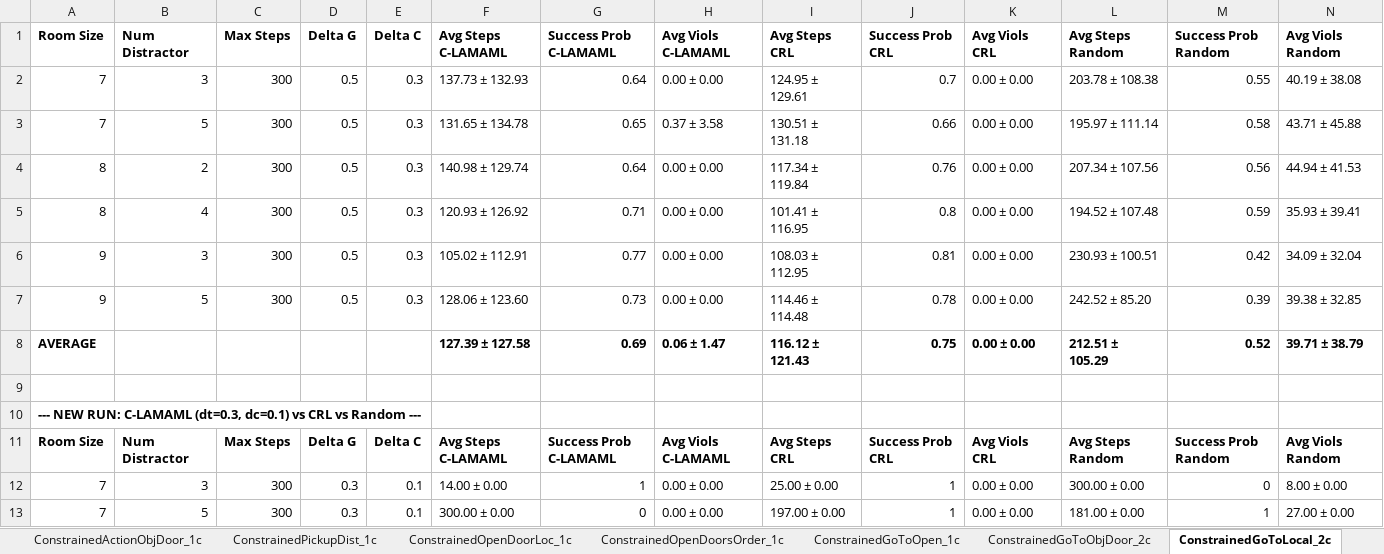
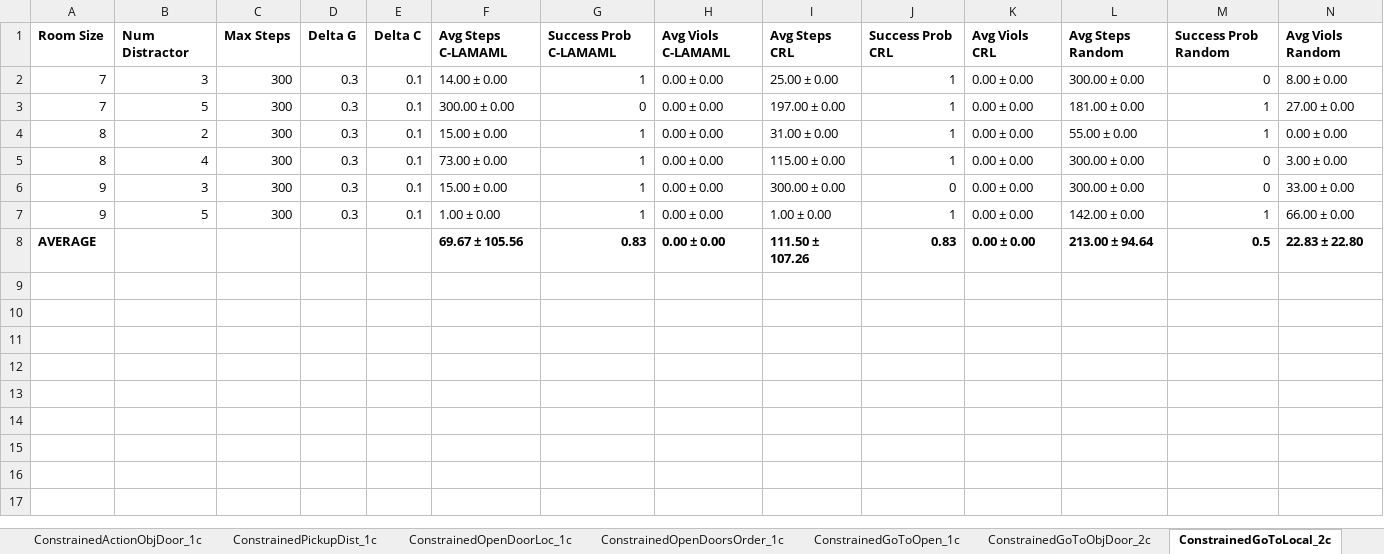
Before and after one commit to garvitsingla/ConstrainedLAMAML, an Excel workbook: crl_results.xlsx, sheet ConstrainedGoToLocal_2c, drawn as a sheet; only a part is shown; the shorter side is filled out with more unchanged rows; values as stored, in another font and other column widths than the file's, no borders; the diff names each change by its address in the sheet, - before the commit and + after, or states it on an @@ line.

```diff
--- a/crl_results.xlsx (sheet ConstrainedGoToLocal_2c)
+++ b/crl_results.xlsx (sheet ConstrainedGoToLocal_2c)
-row 2: 7 | 3 | 300 | 0.5 | 0.3 | 137.73 ± 132.93 | 0.64 | 0.00 ± 0.00 | 124.95 ± 129.61 | 0.7 | 0.00 ± 0.00 | 203.78 ± 108.38 | 0.55 | 40.19 ± 38.08
-row 3: 7 | 5 | 300 | 0.5 | 0.3 | 131.65 ± 134.78 | 0.65 | 0.37 ± 3.58 | 130.51 ± 131.18 | 0.66 | 0.00 ± 0.00 | 195.97 ± 111.14 | 0.58 | 43.71 ± 45.88
-row 4: 8 | 2 | 300 | 0.5 | 0.3 | 140.98 ± 129.74 | 0.64 | 0.00 ± 0.00 | 117.34 ± 119.84 | 0.76 | 0.00 ± 0.00 | 207.34 ± 107.56 | 0.56 | 44.94 ± 41.53
-row 5: 8 | 4 | 300 | 0.5 | 0.3 | 120.93 ± 126.92 | 0.71 | 0.00 ± 0.00 | 101.41 ± 116.95 | 0.8 | 0.00 ± 0.00 | 194.52 ± 107.48 | 0.59 | 35.93 ± 39.41
-row 6: 9 | 3 | 300 | 0.5 | 0.3 | 105.02 ± 112.91 | 0.77 | 0.00 ± 0.00 | 108.03 ± 112.95 | 0.81 | 0.00 ± 0.00 | 230.93 ± 100.51 | 0.42 | 34.09 ± 32.04
-row 7: 9 | 5 | 300 | 0.5 | 0.3 | 128.06 ± 123.60 | 0.73 | 0.00 ± 0.00 | 114.46 ± 114.48 | 0.78 | 0.00 ± 0.00 | 242.52 ± 85.20 | 0.39 | 39.38 ± 32.85
-row 8: AVERAGE |  |  |  |  | 127.39 ± 127.58 | 0.69 | 0.06 ± 1.47 | 116.12 ± 121.43 | 0.75 | 0.00 ± 0.00 | 212.51 ± 105.29 | 0.52 | 39.71 ± 38.79
-row 9: (empty)
-row 10: --- NEW RUN: C-LAMAML (dt=0.3, dc=0.1) vs CRL vs Random ---
-row 11: Room Size | Num Distractor | Max Steps | Delta G | Delta C | Avg Steps C-LAMAML | Success Prob C-LAMAML | Avg Viols C-LAMAML | Avg Steps CRL | Success Prob CRL | Avg Viols CRL | Avg Steps Random | Success Prob Random | Avg Viols Random
```
Also changed, not shown: sheet ConstrainedGoToLocal_1c, sheet ConstrainedGoToOpen_2c, sheet ConstrainedActionObjDoor_2c.
